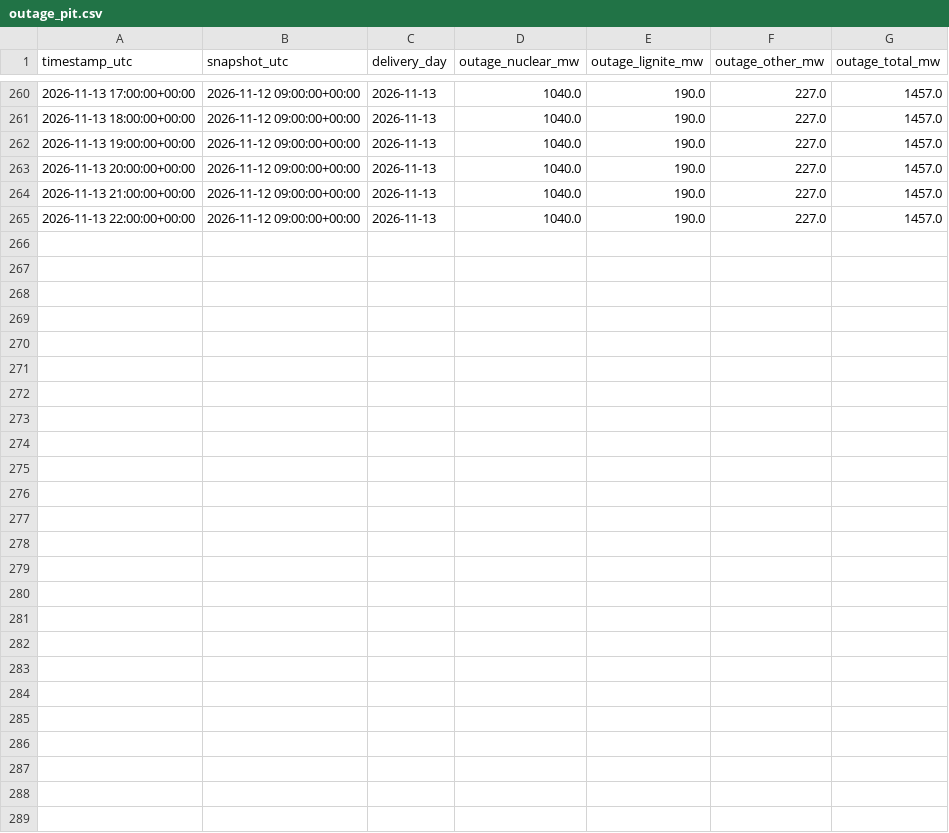
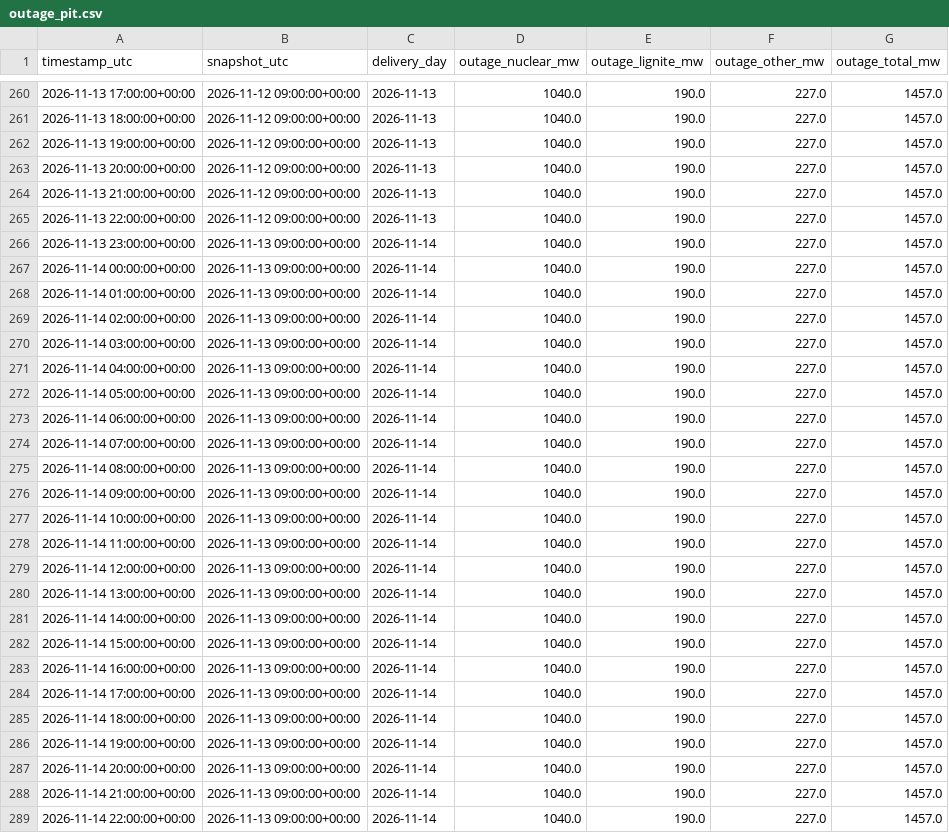
Before and after one commit to aleks-al-aleksandrov/energy-market-analytics, a CSV file: reports/outage_pit.csv, drawn as a sheet; only a part is shown, gaps mark what is left out.

```diff
--- a/reports/outage_pit.csv
+++ b/reports/outage_pit.csv
@@ -265 +265,25 @@ timestamp_utc,snapshot_utc,delivery_day,outage_nuclear_mw,outage_lignite_mw,outa
 2026-11-13 22:00:00+00:00,2026-11-12 09:00:00+00:00,2026-11-13,1040.0,190.0,227.0,1457.0
+2026-11-13 23:00:00+00:00,2026-11-13 09:00:00+00:00,2026-11-14,1040.0,190.0,227.0,1457.0
+2026-11-14 00:00:00+00:00,2026-11-13 09:00:00+00:00,2026-11-14,1040.0,190.0,227.0,1457.0
+2026-11-14 01:00:00+00:00,2026-11-13 09:00:00+00:00,2026-11-14,1040.0,190.0,227.0,1457.0
+2026-11-14 02:00:00+00:00,2026-11-13 09:00:00+00:00,2026-11-14,1040.0,190.0,227.0,1457.0
+2026-11-14 03:00:00+00:00,2026-11-13 09:00:00+00:00,2026-11-14,1040.0,190.0,227.0,1457.0
+2026-11-14 04:00:00+00:00,2026-11-13 09:00:00+00:00,2026-11-14,1040.0,190.0,227.0,1457.0
+2026-11-14 05:00:00+00:00,2026-11-13 09:00:00+00:00,2026-11-14,1040.0,190.0,227.0,1457.0
+2026-11-14 06:00:00+00:00,2026-11-13 09:00:00+00:00,2026-11-14,1040.0,190.0,227.0,1457.0
+2026-11-14 07:00:00+00:00,2026-11-13 09:00:00+00:00,2026-11-14,1040.0,190.0,227.0,1457.0
+2026-11-14 08:00:00+00:00,2026-11-13 09:00:00+00:00,2026-11-14,1040.0,190.0,227.0,1457.0
+2026-11-14 09:00:00+00:00,2026-11-13 09:00:00+00:00,2026-11-14,1040.0,190.0,227.0,1457.0
+2026-11-14 10:00:00+00:00,2026-11-13 09:00:00+00:00,2026-11-14,1040.0,190.0,227.0,1457.0
+2026-11-14 11:00:00+00:00,2026-11-13 09:00:00+00:00,2026-11-14,1040.0,190.0,227.0,1457.0
+2026-11-14 12:00:00+00:00,2026-11-13 09:00:00+00:00,2026-11-14,1040.0,190.0,227.0,1457.0
+2026-11-14 13:00:00+00:00,2026-11-13 09:00:00+00:00,2026-11-14,1040.0,190.0,227.0,1457.0
+2026-11-14 14:00:00+00:00,2026-11-13 09:00:00+00:00,2026-11-14,1040.0,190.0,227.0,1457.0
+2026-11-14 15:00:00+00:00,2026-11-13 09:00:00+00:00,2026-11-14,1040.0,190.0,227.0,1457.0
+2026-11-14 16:00:00+00:00,2026-11-13 09:00:00+00:00,2026-11-14,1040.0,190.0,227.0,1457.0
+2026-11-14 17:00:00+00:00,2026-11-13 09:00:00+00:00,2026-11-14,1040.0,190.0,227.0,1457.0
+2026-11-14 18:00:00+00:00,2026-11-13 09:00:00+00:00,2026-11-14,1040.0,190.0,227.0,1457.0
+2026-11-14 19:00:00+00:00,2026-11-13 09:00:00+00:00,2026-11-14,1040.0,190.0,227.0,1457.0
+2026-11-14 20:00:00+00:00,2026-11-13 09:00:00+00:00,2026-11-14,1040.0,190.0,227.0,1457.0
+2026-11-14 21:00:00+00:00,2026-11-13 09:00:00+00:00,2026-11-14,1040.0,190.0,227.0,1457.0
+2026-11-14 22:00:00+00:00,2026-11-13 09:00:00+00:00,2026-11-14,1040.0,190.0,227.0,1457.0
```
Also changed, not shown: reports/forecast_log.csv, reports/forecast_next_day.csv, 3 other files.
